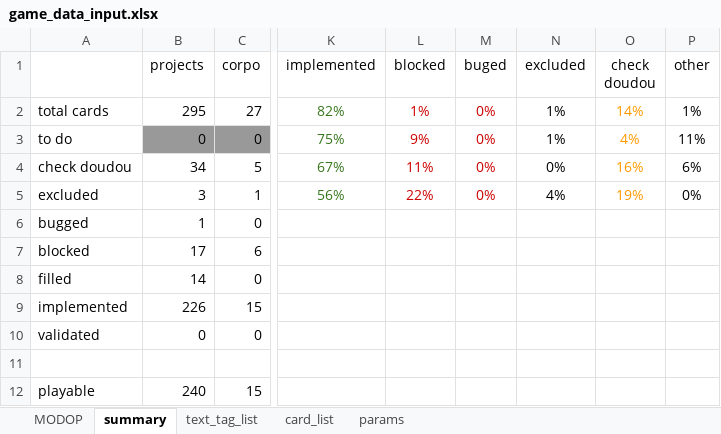
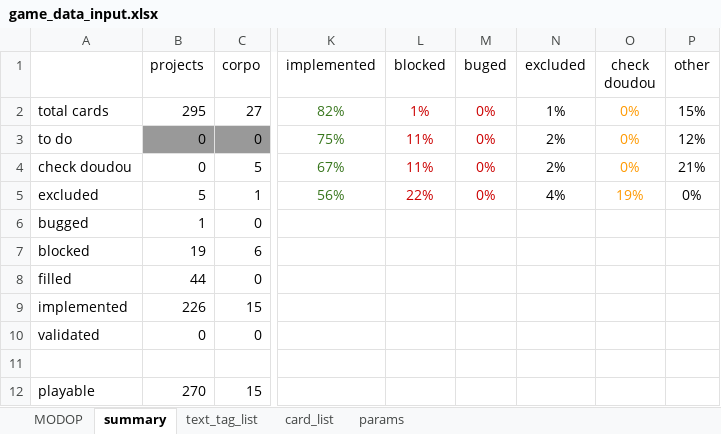
Before and after one commit to Mylaana/AresExpedition, an Excel workbook: ressources/game_data_input.xlsx, sheet summary, drawn as a sheet; only a part is shown, gaps mark what is left out; values as stored, in another font and other column widths than the file's, no borders; charts and pictures not drawn; the diff names each change by its address in the sheet, - before the commit and + after, or states it on an @@ line.

```diff
--- a/ressources/game_data_input.xlsx (sheet summary)
+++ b/ressources/game_data_input.xlsx (sheet summary)
-O2 (check doudou): 14%
+O2 (check doudou): 0%
-P2 (other): 1%
+P2 (other): 15%
-L3 (blocked): 9%
+L3 (blocked): 11%
-N3 (excluded): 1%
+N3 (excluded): 2%
-O3 (check doudou): 4%
+O3 (check doudou): 0%
-P3 (other): 11%
+P3 (other): 12%
-B4 (projects): 34
+B4 (projects): 0
-N4 (excluded): 0%
+N4 (excluded): 2%
-O4 (check doudou): 16%
+O4 (check doudou): 0%
-P4 (other): 6%
+P4 (other): 21%
-B5 (projects): 3
+B5 (projects): 5
-B7 (projects): 17
+B7 (projects): 19
-B8 (projects): 14
+B8 (projects): 44
-B12 (projects): 240
+B12 (projects): 270
```
Also changed, not shown: sheet card_list, hidden cells, 3 other files.
